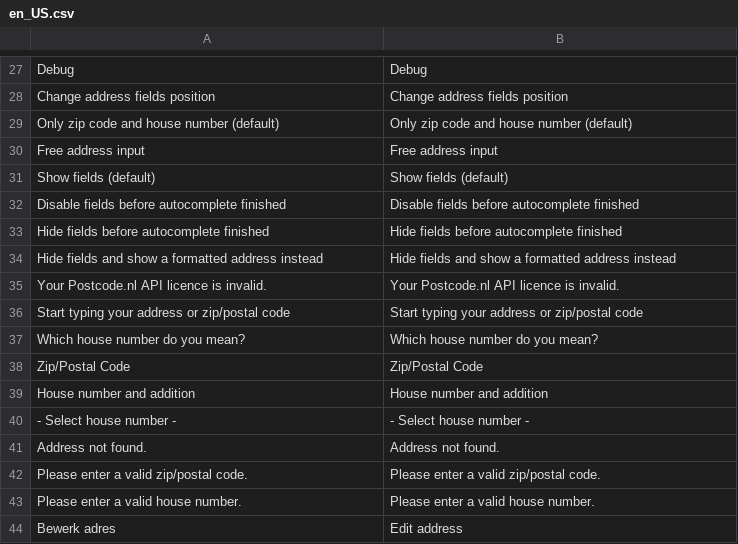
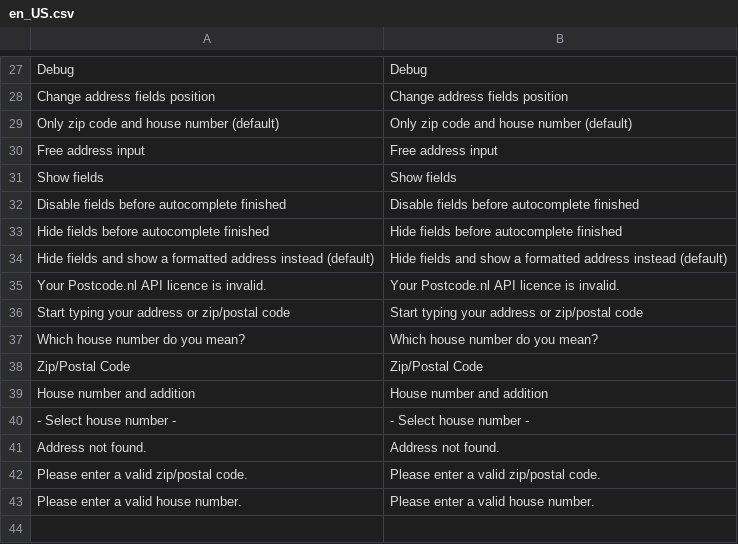
Before and after one commit to postcode-nl/PostcodeNl_Api_Magento2, a CSV file: i18n/en_US.csv, drawn as a sheet; only a part is shown, gaps mark what is left out.

Commit message:
Issue #16: Make formatted address output the default option

```diff
--- a/i18n/en_US.csv
+++ b/i18n/en_US.csv
@@ -30,6 +30,6 @@
 "Free address input","Free address input"
-"Show fields (default)","Show fields (default)"
+"Show fields","Show fields"
 "Disable fields before autocomplete finished","Disable fields before autocomplete finished"
 "Hide fields before autocomplete finished","Hide fields before autocomplete finished"
-"Hide fields and show a formatted address instead","Hide fields and show a formatted address instead"
+"Hide fields and show a formatted address instead (default)","Hide fields and show a formatted address instead (default)"
 "Your Postcode.nl API licence is invalid.","Your Postcode.nl API licence is invalid."
@@ -43,2 +43 @@
 "Please enter a valid house number.","Please enter a valid house number."
-"Bewerk adres","Edit address"
```
Also changed, not shown: i18n/nl_NL.csv, 1 other file.
